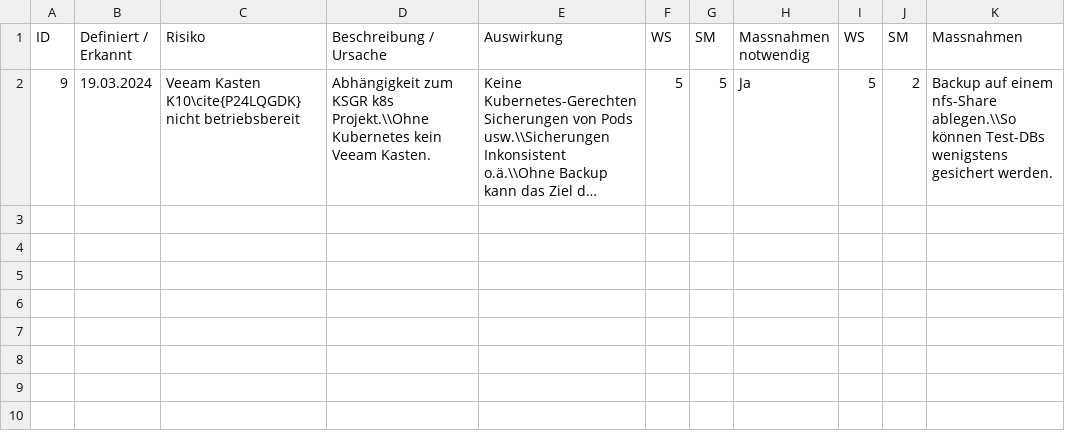
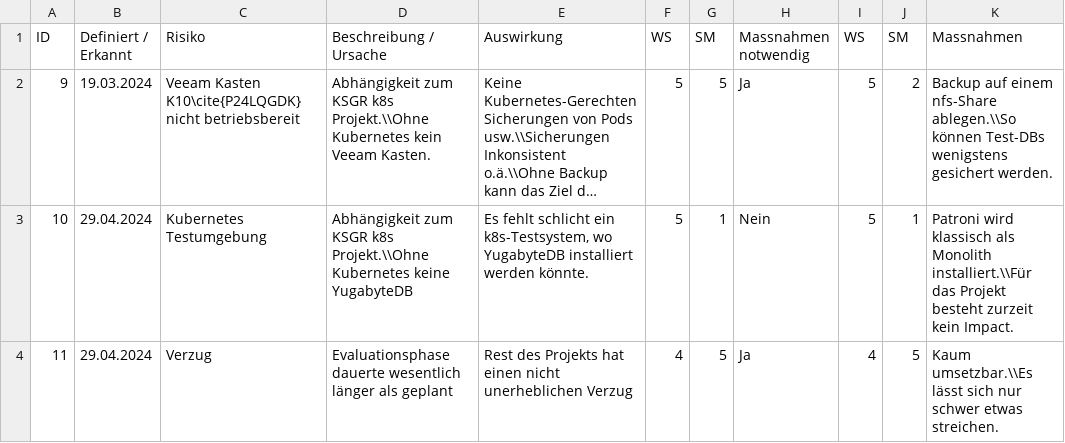
Before and after one commit to TheOriginalGraLargeShrimpakaReaper/Diplomarbeit, a CSV file: src/source/tables/riskcontrolling-new-risks.csv, drawn as a sheet; long unchanged cells end in …; the diff names each change by its address in the sheet, - before the commit and + after, or states it on an @@ line.

```diff
--- a/src/source/tables/riskcontrolling-new-risks.csv
+++ b/src/source/tables/riskcontrolling-new-risks.csv
+row 3: 10 | 29.04.2024 | Kubernetes Testumgebung | Abhängigkeit zum KSGR k8s Projekt.\\Ohne Kubernetes keine YugabyteDB | Es fehlt schlicht ein k8s-Testsystem, wo YugabyteDB installiert werden könnte. | 5 | 1 | Nein | 5 | 1 | Patroni wird klassisch als Monolith installiert.\\Für das Projekt besteht zurzeit kein Impact.
+row 4: 11 | 29.04.2024 | Verzug | Evaluationsphase dauerte wesentlich länger als geplant | Rest des Projekts hat einen nicht unerheblichen Verzug | 4 | 5 | Ja | 4 | 5 | Kaum umsetzbar.\\Es lässt sich nur schwer etwas streichen.
```
Also changed, not shown: src/source/tables/arbeitsrapport.CSV, 15 other files.
